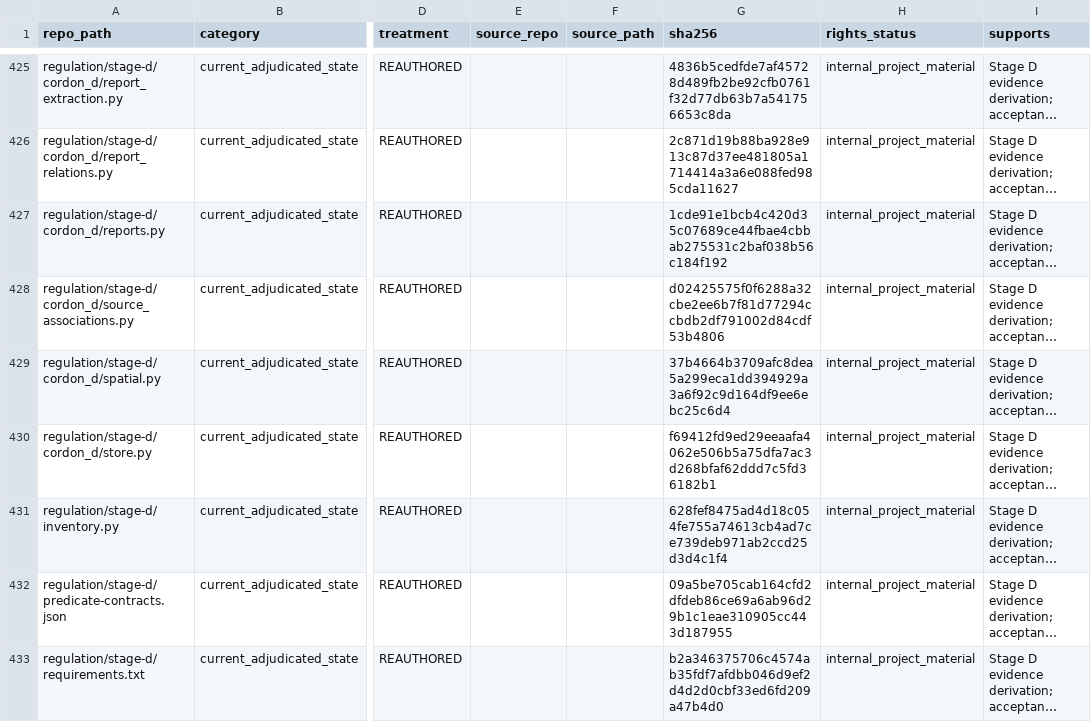
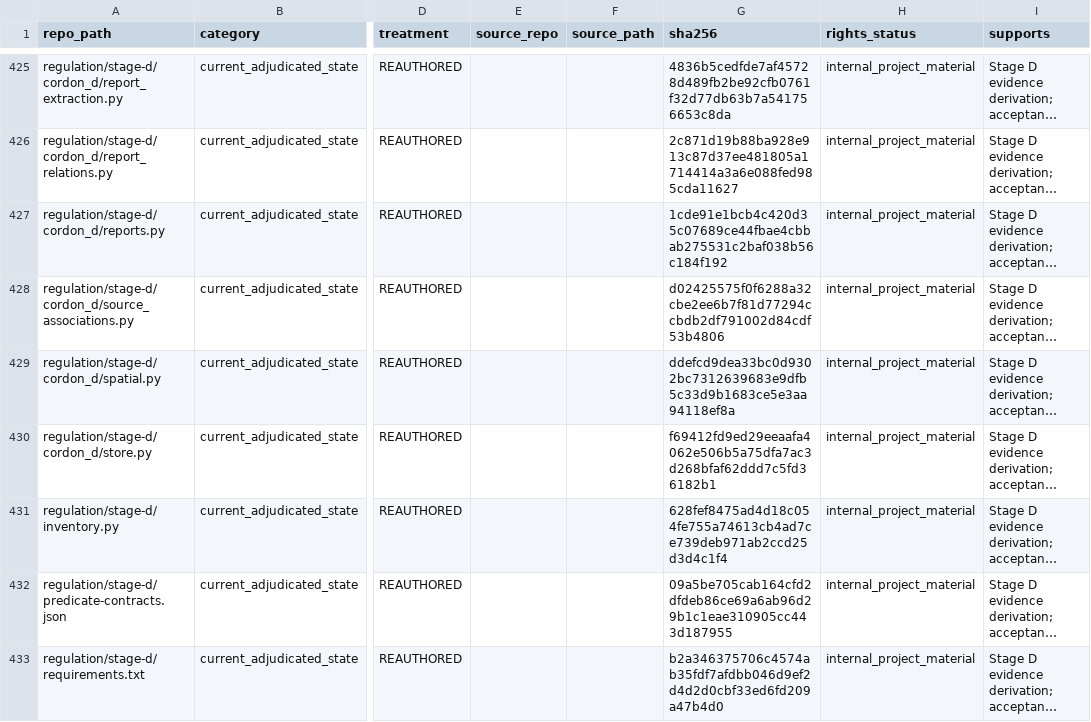
Before and after one commit to owassmer/CORDON, a CSV file: corpus/CATALOG.csv, drawn as a sheet; only a part is shown, gaps mark what is left out; long unchanged cells end in …; the diff covers the shown part only; the diff names each change by its address in the sheet, - before the commit and + after, or states it on an @@ line.

```diff
--- a/corpus/CATALOG.csv
+++ b/corpus/CATALOG.csv
-G429 (sha256): 37b4664b3709afc8dea5a299eca1dd394929a3a6f92c9d164df9ee6ebc25c6d4
+G429 (sha256): ddefcd9dea33bc0d9302bc7312639683e9dfb5c33d9b1683ce5e3aa94118ef8a
```
Also changed, not shown: 1 added row and 6 edited cells elsewhere in this file, 8 other files.
